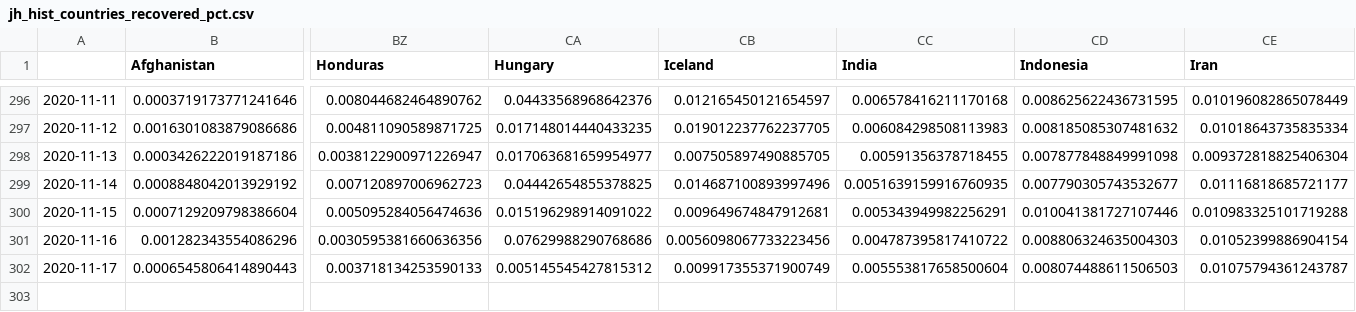
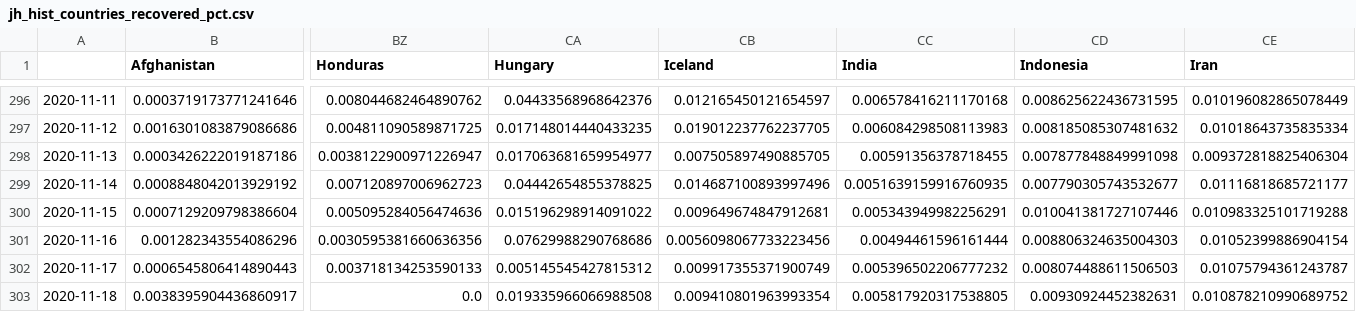
Before and after one commit to BrianLDev/Covid19_Analytics, a CSV file: Datasets/JH/jh_hist_countries_recovered_pct.csv, drawn as a sheet; only a part is shown, gaps mark what is left out; rows hold the shown columns only; the diff names each change by its address in the sheet, - before the commit and + after, or states it on an @@ line.

```diff
--- a/Datasets/JH/jh_hist_countries_recovered_pct.csv
+++ b/Datasets/JH/jh_hist_countries_recovered_pct.csv
-CC301 (India): 0.004787395817410722
+CC301 (India): 0.00494461596161444
-CC302 (India): 0.005553817658500604
+CC302 (India): 0.005396502206777232
+row 303: 2020-11-18 | 0.0038395904436860917 | 0.0 | 0.019335966066988508 | 0.009410801963993354 | 0.005817920317538805 | 0.00930924452382631 | 0.010878210990689752
```
Also changed, not shown: Datasets/JH/jh_hist_countries_cases_pct.csv, Datasets/JH/jh_hist_countries_cases_pct_ewma.csv, 22 other files.
